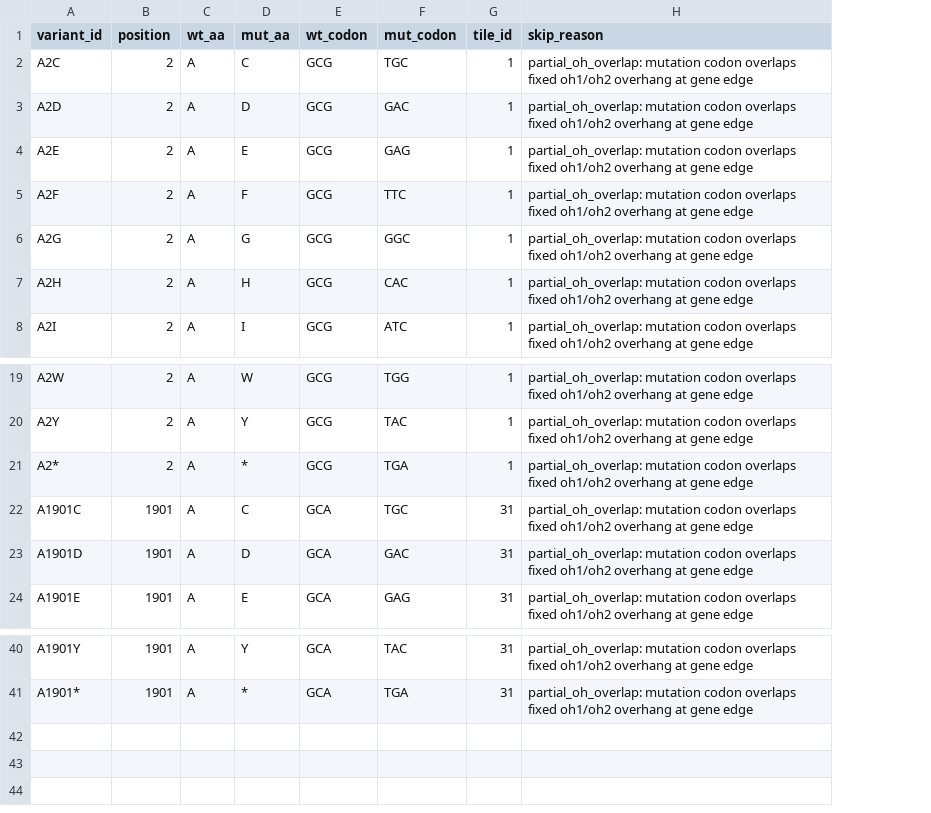
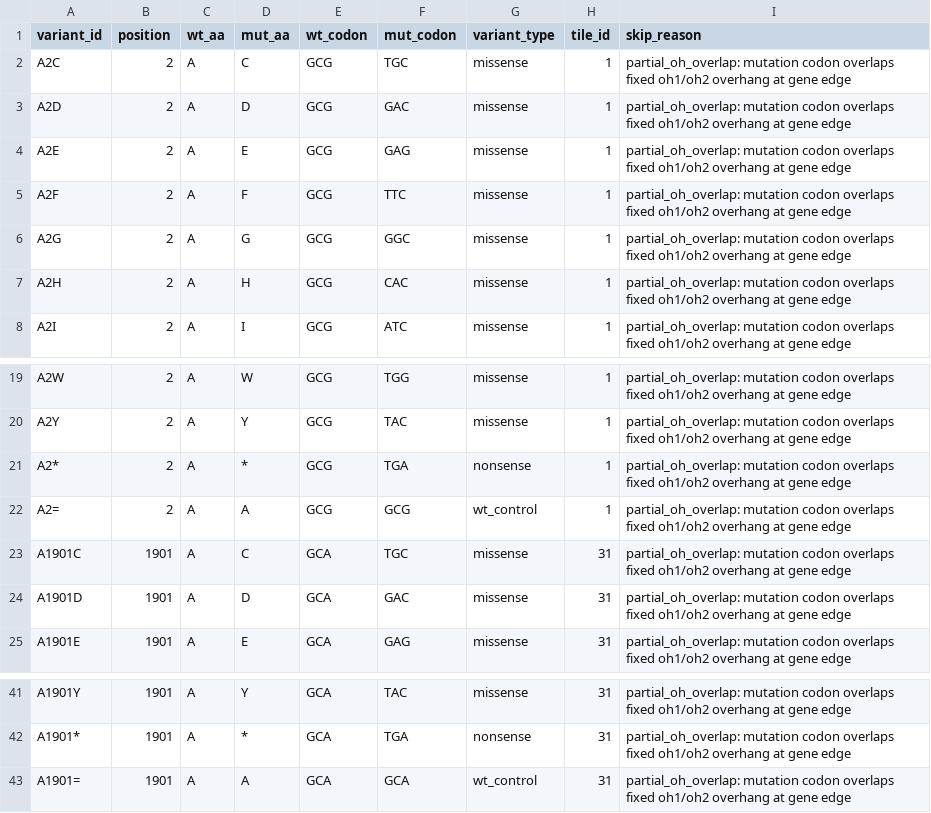
Before and after one commit to therealRYC/dms-gg-oligo-pipeline, a CSV file: Example Genes/AKAP11/AKAP11_skipped_variants.csv, drawn as a sheet; only a part is shown, gaps mark what is left out; the diff names each change by its address in the sheet, - before the commit and + after, or states it on an @@ line.

```diff
--- a/Example Genes/AKAP11/AKAP11_skipped_variants.csv
+++ b/Example Genes/AKAP11/AKAP11_skipped_variants.csv
+column G (variant_type), rows 2-8: all missense; rows 19-21: missense | missense | nonsense; rows 23-25: all missense; rows 41-42: missense | nonsense
+row 22: A2= | 2 | A | A | GCG | GCG | wt_control | 1 | partial_oh_overlap: mutation codon overlaps fixed oh1/oh2 overhang at gene edge
+row 43: A1901= | 1901 | A | A | GCA | GCA | wt_control | 31 | partial_oh_overlap: mutation codon overlaps fixed oh1/oh2 overhang at gene edge
```
Also changed, not shown: Example Genes/AKAP11/AKAP11_geneblock_order.csv, Example Genes/AKAP11/AKAP11_tile_manifests.csv, 15 other files.
